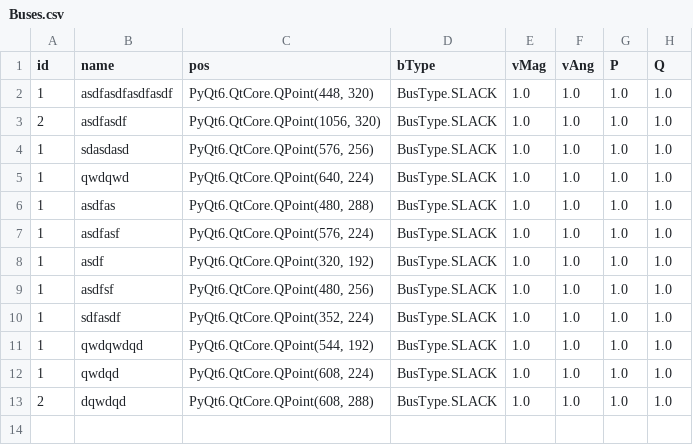
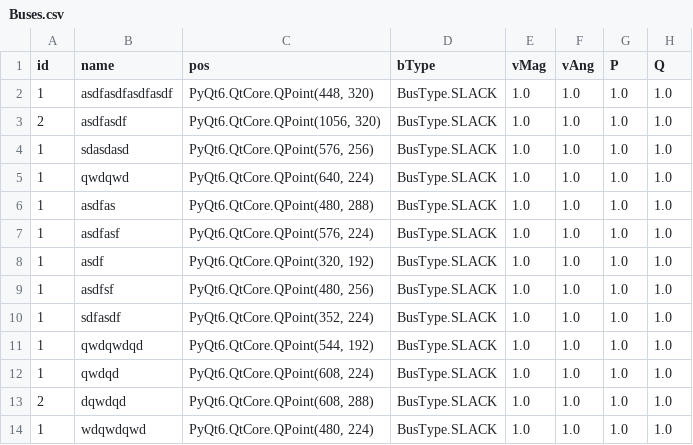
Before and after one commit to itsalirezajalouli/LoadFlowX, a CSV file: src/user_data/PSA_Project/Buses.csv, drawn as a sheet; the diff names each change by its address in the sheet, - before the commit and + after, or states it on an @@ line.

```diff
--- a/src/user_data/PSA_Project/Buses.csv
+++ b/src/user_data/PSA_Project/Buses.csv
+row 14: 1 | wdqwdqwd | PyQt6.QtCore.QPoint(480, 224) | BusType.SLACK | 1.0 | 1.0 | 1.0 | 1.0
```
Also changed, not shown: src/user_data/Project4/Buses.csv, 2 other files.
